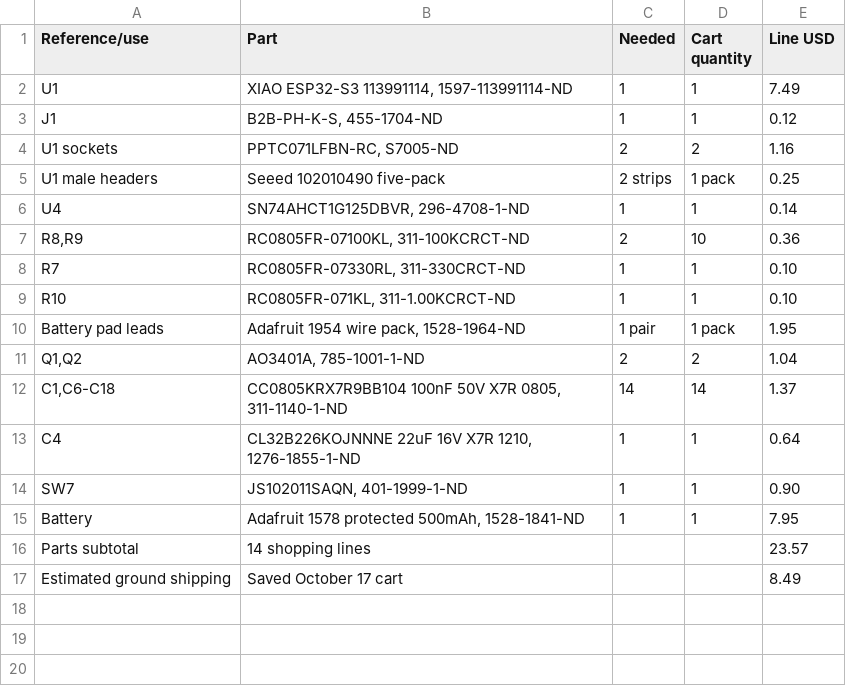
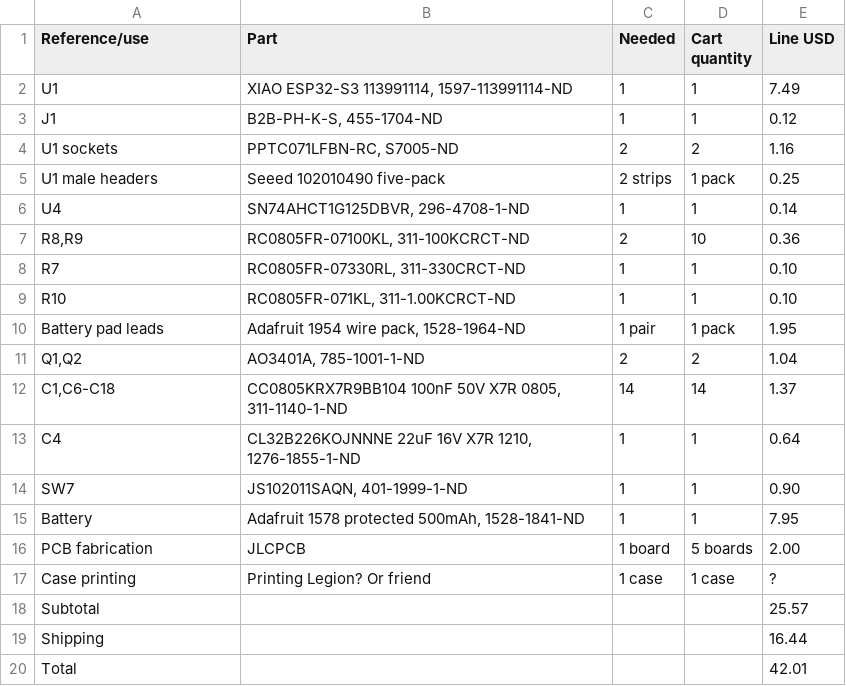
Before and after one commit to Catsarepro21/hackpad_v2, a CSV file: BOM.csv, drawn as a sheet.

Commit message:
Update BOM with PCB and case printing

```diff
--- a/BOM.csv
+++ b/BOM.csv
@@ -15,3 +15,6 @@ SW7,"JS102011SAQN, 401-1999-1-ND",1,1,0.90
 Battery,"Adafruit 1578 protected 500mAh, 1528-1841-ND",1,1,7.95
-Parts subtotal,14 shopping lines,,,23.57
-Estimated ground shipping,Saved October 17 cart,,,8.49
+PCB fabrication,JLCPCB,1 board,5 boards,2.00
+Case printing,Printing Legion? Or friend,1 case,1 case,?
+Subtotal,,,,25.57
+Shipping,,,,16.44
+Total,,,,42.01
```
Also changed, not shown: 1 other file.
